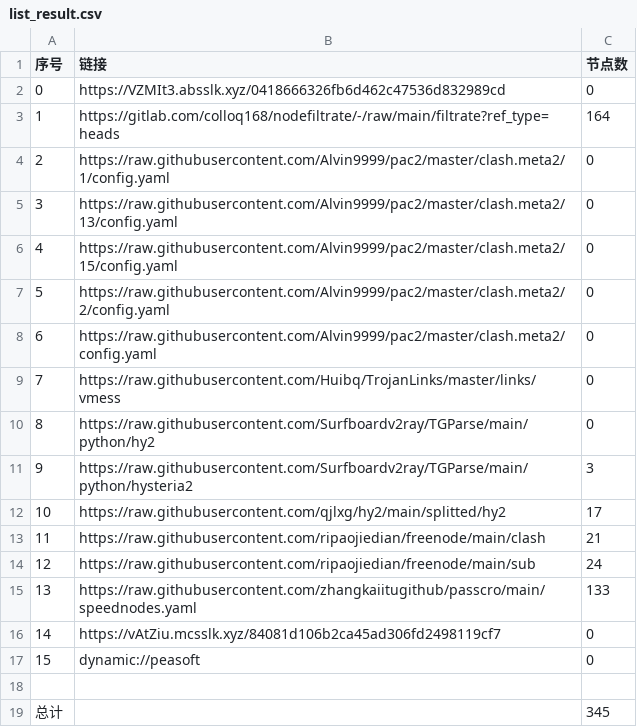
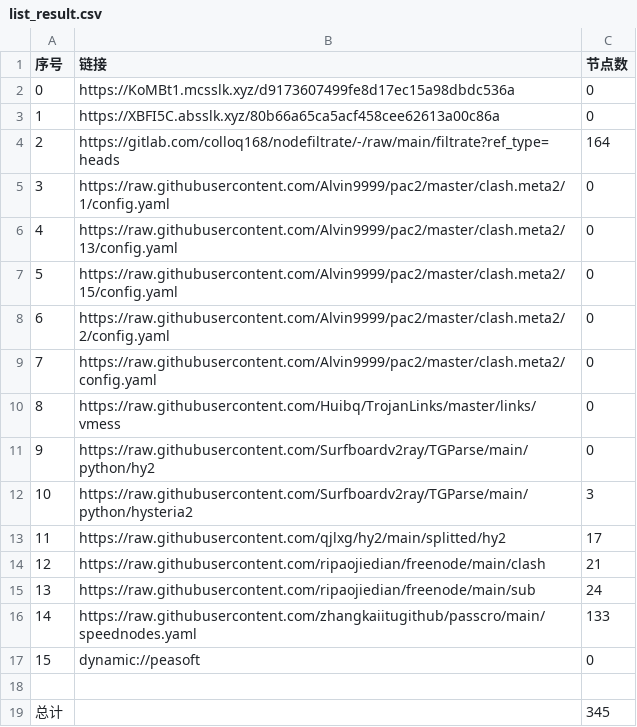
Before and after one commit to jianwu-zhao/NoMoreWalls, a CSV file: list_result.csv, drawn as a sheet; removed rows and columns are numbered as before the commit, all else as after; the diff names each change by its address in the sheet, - before the commit and + after, or states it on an @@ line.

```diff
--- a/list_result.csv
+++ b/list_result.csv
-B2 (链接): https://VZMIt3.absslk.xyz/0418666326fb6d462c47536d832989cd
+B2 (链接): https://KoMBt1.mcsslk.xyz/d9173607499fe8d17ec15a98dbdc536a
+row 3: 1 | https://XBFI5C.absslk.xyz/80b66a65ca5acf458cee62613a00c86a | 0
@@ column A (序号) renumbered between rows 4 and 16 @@
-row 16: 14 | https://vAtZiu.mcsslk.xyz/84081d106b2ca45ad306fd2498119cf7 | 0
```
Also changed, not shown: 29 other files.
